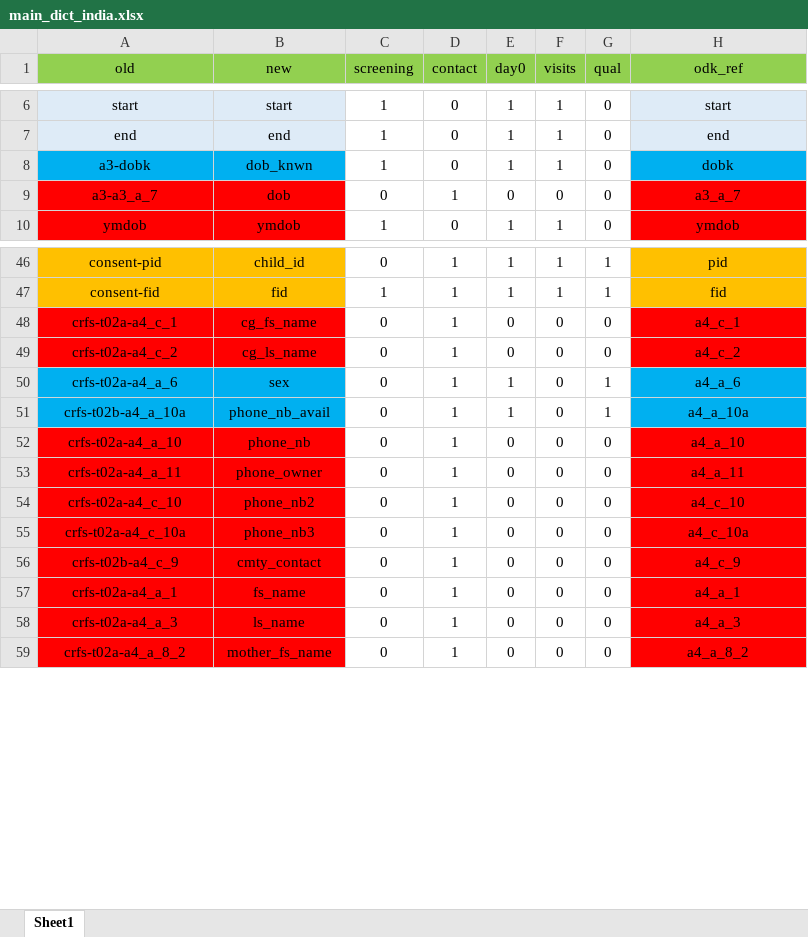
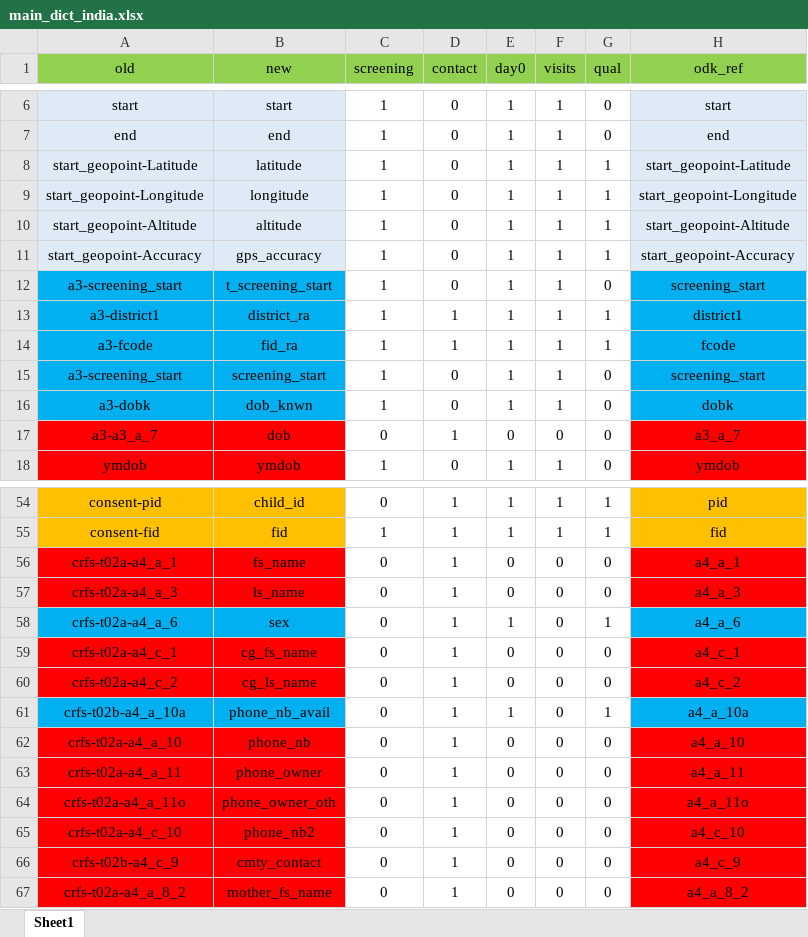
Before and after one commit to SwissTPH/timci, an Excel workbook: inst/extdata/main_dict_india.xlsx, sheet Sheet1, drawn as a sheet; only a part is shown, gaps mark what is left out; values as stored, in another font and other column widths than the file's, no borders; removed rows and columns are numbered as before the commit, all else as after; the diff names each change by its address in the sheet, - before the commit and + after, or states it on an @@ line.

```diff
--- a/inst/extdata/main_dict_india.xlsx (sheet Sheet1)
+++ b/inst/extdata/main_dict_india.xlsx (sheet Sheet1)
+row 8: start_geopoint-Latitude | latitude | 1 | 0 | 1 | 1 | 1 | start_geopoint-Latitude
+row 9: start_geopoint-Longitude | longitude | 1 | 0 | 1 | 1 | 1 | start_geopoint-Longitude
+row 10: start_geopoint-Altitude | altitude | 1 | 0 | 1 | 1 | 1 | start_geopoint-Altitude
+row 11: start_geopoint-Accuracy | gps_accuracy | 1 | 0 | 1 | 1 | 1 | start_geopoint-Accuracy
+row 12: a3-screening_start | t_screening_start | 1 | 0 | 1 | 1 | 0 | screening_start
+row 13: a3-district1 | district_ra | 1 | 1 | 1 | 1 | 1 | district1
+row 14: a3-fcode | fid_ra | 1 | 1 | 1 | 1 | 1 | fcode
+row 15: a3-screening_start | screening_start | 1 | 0 | 1 | 1 | 0 | screening_start
@@ row 57 moved to row 56: crfs-t02a-a4_a_1 @@
@@ row 58 moved to row 57: crfs-t02a-a4_a_3 @@
@@ row 50 moved to row 58: crfs-t02a-a4_a_6 @@
+row 64: crfs-t02a-a4_a_11o | phone_owner_oth | 0 | 1 | 0 | 0 | 0 | a4_a_11o
-row 55: crfs-t02a-a4_c_10a | phone_nb3 | 0 | 1 | 0 | 0 | 0 | a4_c_10a
```
Also changed, not shown: inst/extdata/main_dict.xlsx, inst/extdata/main_dict_kenya.xlsx, 1 other file.
